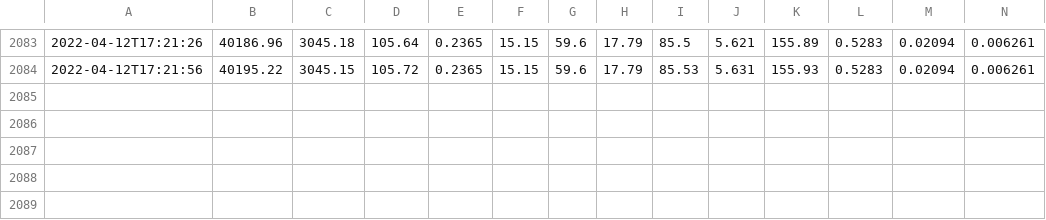
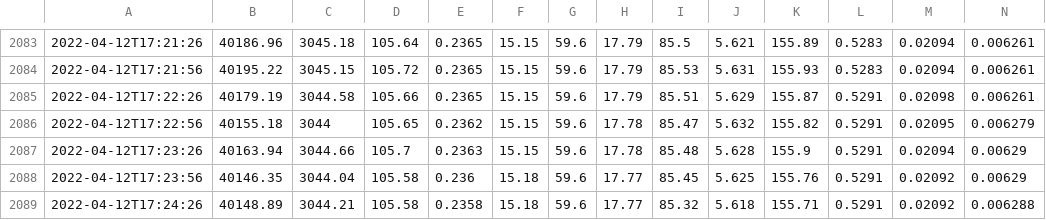
Before and after one commit to lidoraz/crypto, a CSV file: resources.nosync/data/2022-04-12.csv, drawn as a sheet; only a part is shown, gaps mark what is left out; rows hold the shown columns only; the diff names each change by its address in the sheet, - before the commit and + after, or states it on an @@ line.

```diff
--- a/resources.nosync/data/2022-04-12.csv
+++ b/resources.nosync/data/2022-04-12.csv
+row 2085: 2022-04-12T17:22:26 | 40179.19 | 3044.58 | 105.66 | 0.2365 | 15.15 | 59.6 | 17.79 | 85.51 | 5.629 | 155.87 | 0.5291 | 0.02098 | 0.006261
+row 2086: 2022-04-12T17:22:56 | 40155.18 | 3044 | 105.65 | 0.2362 | 15.15 | 59.6 | 17.78 | 85.47 | 5.632 | 155.82 | 0.5291 | 0.02095 | 0.006279
+row 2087: 2022-04-12T17:23:26 | 40163.94 | 3044.66 | 105.7 | 0.2363 | 15.15 | 59.6 | 17.78 | 85.48 | 5.628 | 155.9 | 0.5291 | 0.02094 | 0.00629
+row 2088: 2022-04-12T17:23:56 | 40146.35 | 3044.04 | 105.58 | 0.236 | 15.18 | 59.6 | 17.77 | 85.45 | 5.625 | 155.76 | 0.5291 | 0.02092 | 0.00629
+row 2089: 2022-04-12T17:24:26 | 40148.89 | 3044.21 | 105.58 | 0.2358 | 15.18 | 59.6 | 17.77 | 85.32 | 5.618 | 155.71 | 0.5291 | 0.02092 | 0.006288
```
Also changed, not shown: 1 other file.
